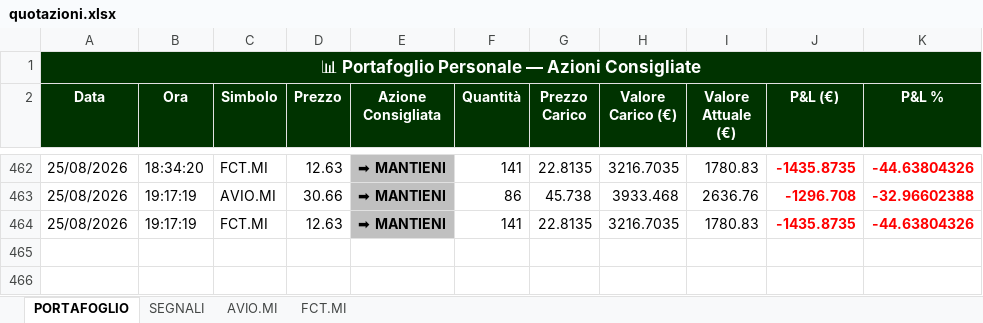
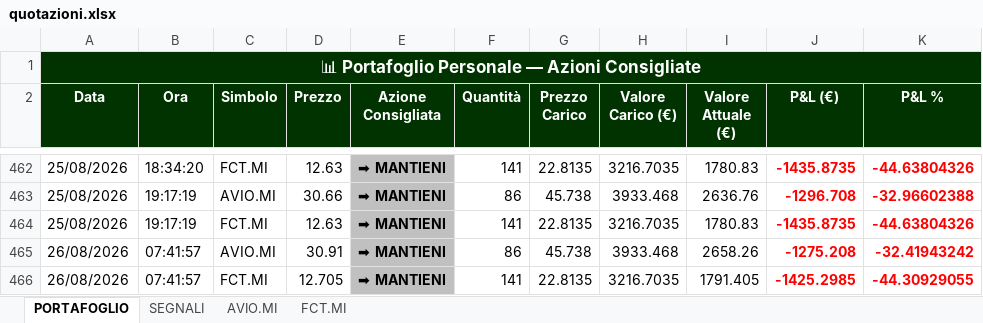
Before and after one commit to GianluGreco/stock_monitor, an Excel workbook: output/quotazioni.xlsx, sheet PORTAFOGLIO, drawn as a sheet; only a part is shown, gaps mark what is left out; values as stored, in another font and other column widths than the file's, no borders; the diff names each change by its address in the sheet, - before the commit and + after, or states it on an @@ line.

```diff
--- a/output/quotazioni.xlsx (sheet PORTAFOGLIO)
+++ b/output/quotazioni.xlsx (sheet PORTAFOGLIO)
+row 465: 26/08/2026 | 07:41:57 | AVIO.MI | 30.91 | ➡ MANTIENI | 86 | 45.738 | 3933.468 | 2658.26 | -1275.208 | -32.41943242
+row 466: 26/08/2026 | 07:41:57 | FCT.MI | 12.705 | ➡ MANTIENI | 141 | 22.8135 | 3216.7035 | 1791.405 | -1425.2985 | -44.30929055
```
Also changed, not shown: sheet SEGNALI, sheet AVIO.MI, sheet FCT.MI, 2 other files.
